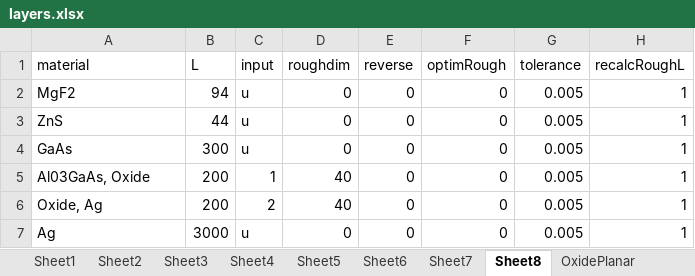
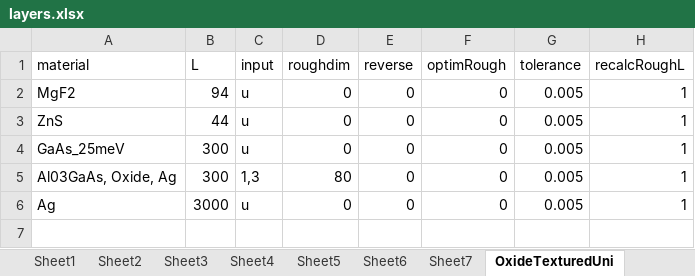
Before and after one commit to sandermeis/ASTERS, an Excel workbook: RCWA/Rebuild/input/layers.xlsx, sheet OxideTexturedUni, drawn as a sheet; values as stored, in another font and other column widths than the file's, no borders; the diff names each change by its address in the sheet, - before the commit and + after, or states it on an @@ line.

```diff
--- a/RCWA/Rebuild/input/layers.xlsx (sheet OxideTexturedUni)
+++ b/RCWA/Rebuild/input/layers.xlsx (sheet OxideTexturedUni)
-sheet tab: Sheet8
+sheet tab: OxideTexturedUni
-A4 (material): GaAs
+A4 (material): GaAs_25meV
-A5 (material): Al03GaAs, Oxide
+A5 (material): Al03GaAs, Oxide, Ag
-B5 (L): 200
+B5 (L): 300
-C5 (input): 1
+C5 (input): 1,3
-D5 (roughdim): 40
+D5 (roughdim): 80
-row 6: Oxide, Ag | 200 | 2 | 40 | 0 | 0 | 0.005 | 1
```
Also changed, not shown: other sheet tabs, 10 other files.
